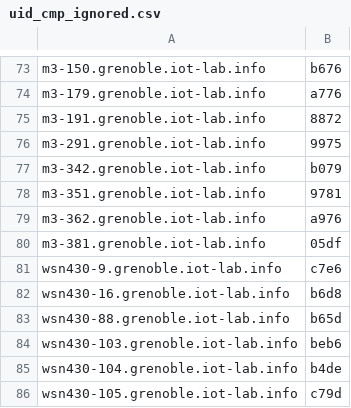
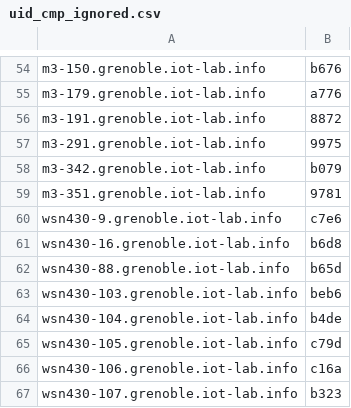
Before and after one commit to iot-lab/iot-lab, a CSV file: tools_and_scripts/platform_uids_scripts/uid_cmp_ignored.csv, drawn as a sheet; only a part is shown, gaps mark what is left out; the shorter side is filled out with more unchanged rows; the diff covers the shown part only; the diff names each change by its address in the sheet, - before the commit and + after, or states it on an @@ line.

```diff
--- a/tools_and_scripts/platform_uids_scripts/uid_cmp_ignored.csv
+++ b/tools_and_scripts/platform_uids_scripts/uid_cmp_ignored.csv
-row 79: m3-362.grenoble.iot-lab.info | a976
-row 80: m3-381.grenoble.iot-lab.info | 05df
```
Also changed, not shown: 22 removed rows elsewhere in this file, tools_and_scripts/platform_uids_scripts/uid_cmp_ko.csv, tools_and_scripts/platform_uids_scripts/uid_cmp_ok.csv, 3 other files.
